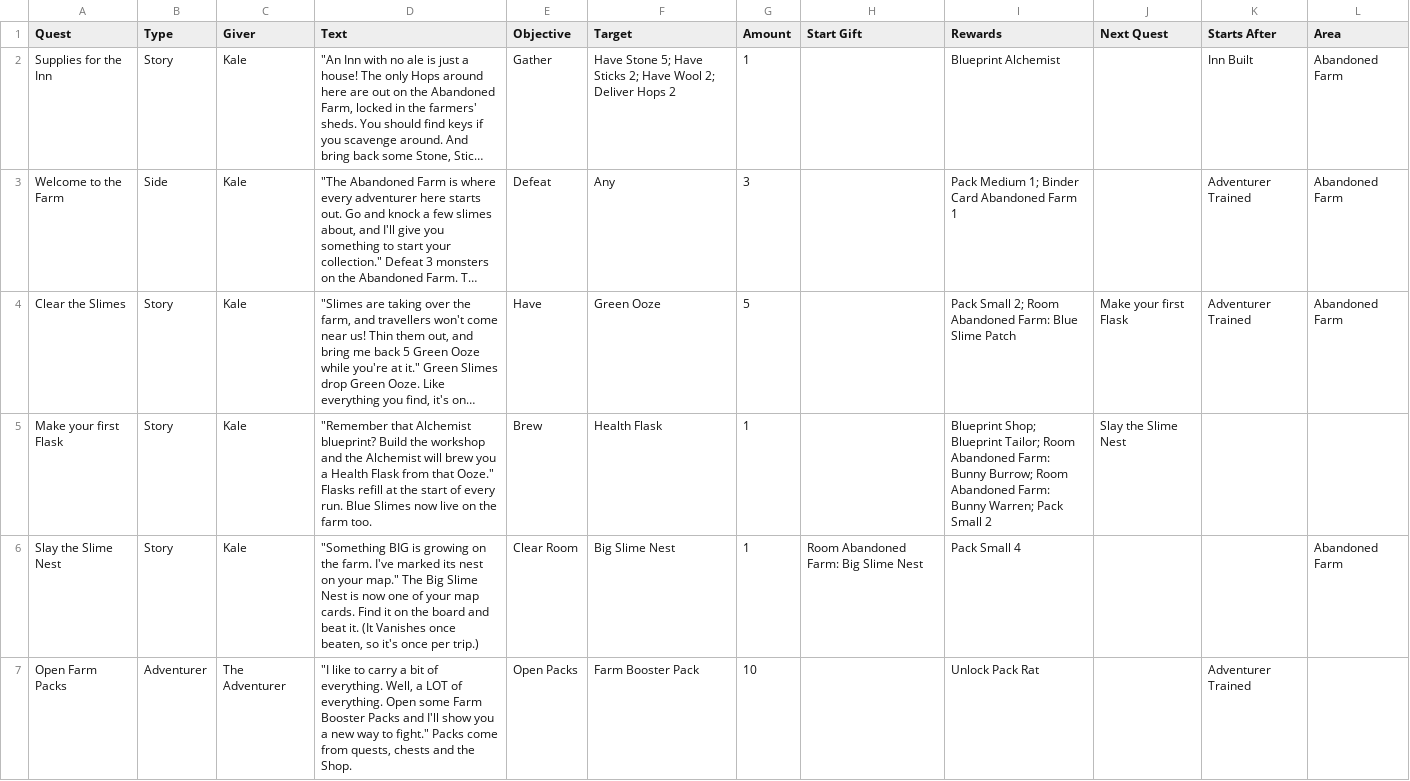
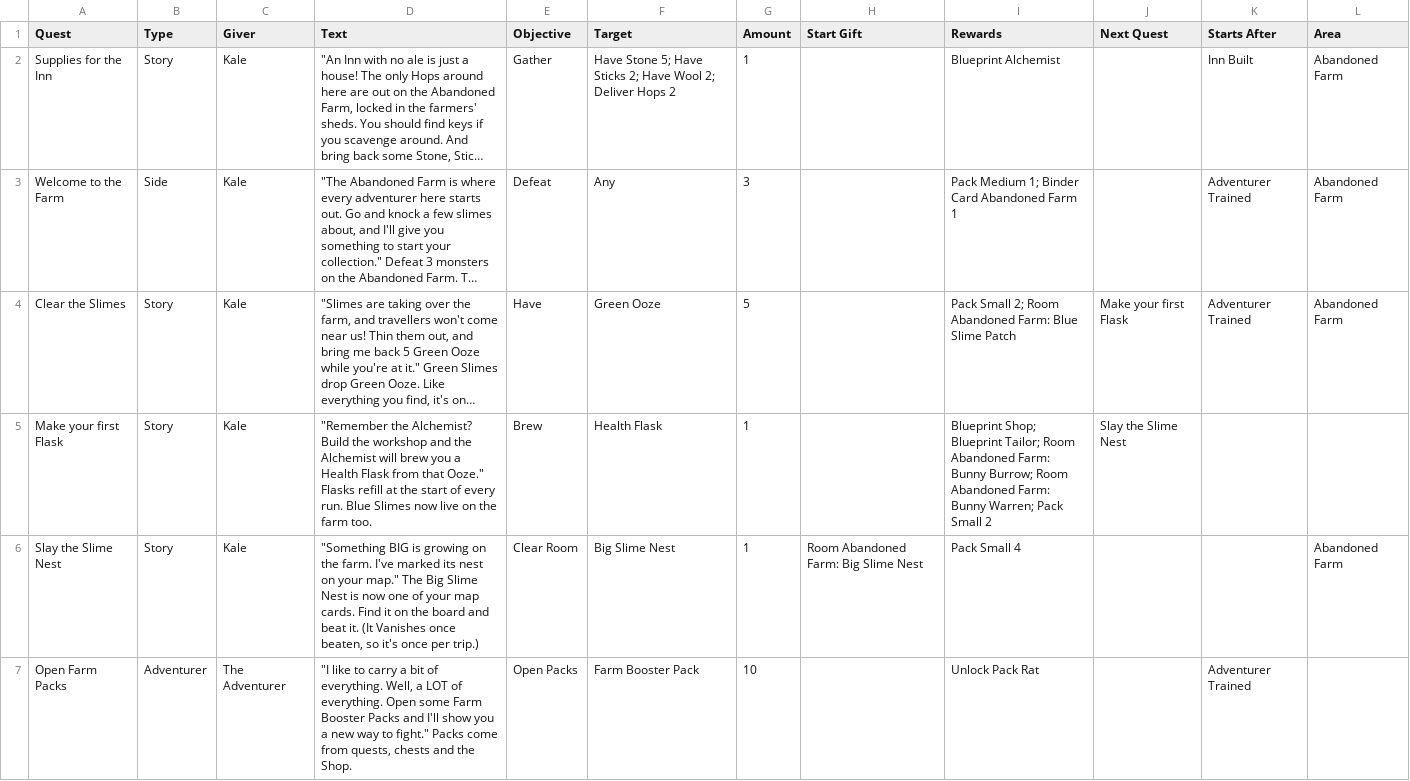
Before and after one commit to DustyOBrien/card-game, a CSV file: data/progression/quests.csv, drawn as a sheet; only a part is shown; long unchanged cells end in …; the diff names each change by its address in the sheet, - before the commit and + after, or states it on an @@ line.

```diff
--- a/data/progression/quests.csv
+++ b/data/progression/quests.csv
-D5 (Text): "Remember that Alchemist blueprint? Build the…
+D5 (Text): "Remember the Alchemist? Build the…
```
Also changed, not shown: 9 other files.
